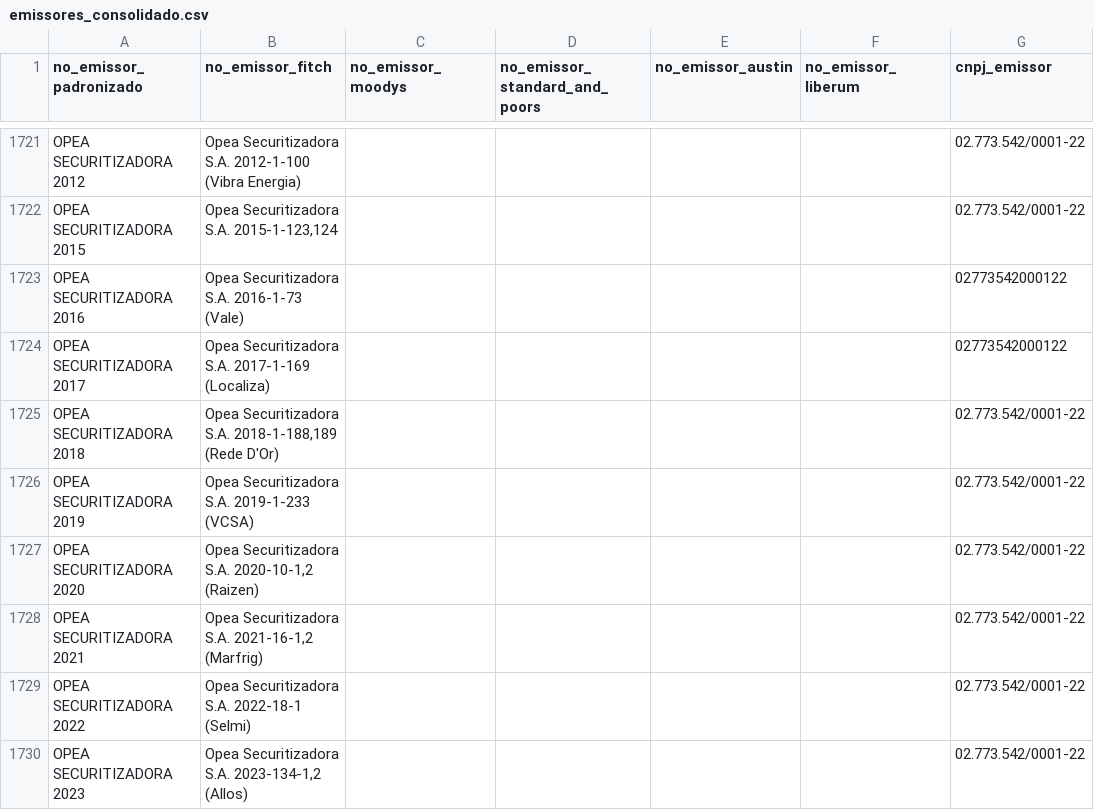
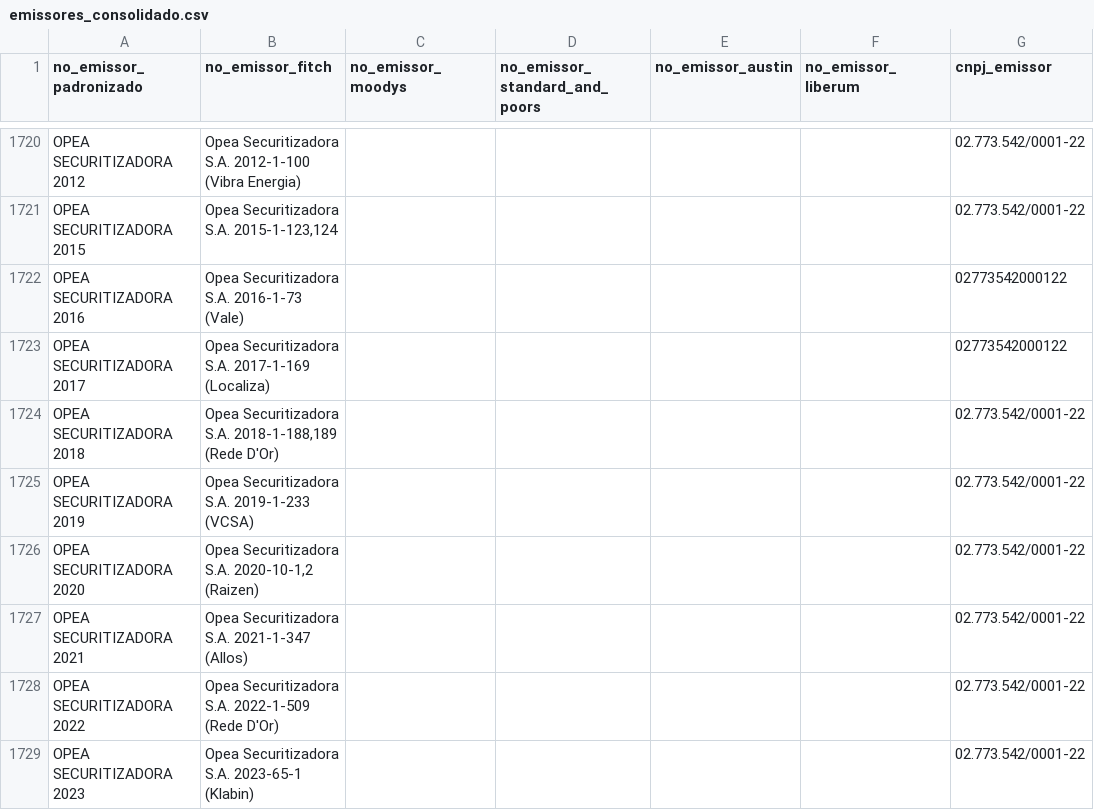
Before and after one commit to PulseDataLabs/PulseRatingsBrasil, a CSV file: data/emissores_consolidado.csv, drawn as a sheet; only a part is shown, gaps mark what is left out; the diff covers the shown part only.

```diff
--- a/data/emissores_consolidado.csv
+++ b/data/emissores_consolidado.csv
@@ -1727,4 +1726,4 @@ OPEA SECURITIZADORA 2019,Opea Securitizadora S.A. 2019-1-233 (VCSA),,,,,02.773.5
 OPEA SECURITIZADORA 2020,"Opea Securitizadora S.A. 2020-10-1,2 (Raizen)",,,,,02.773.542/0001-22
-OPEA SECURITIZADORA 2021,"Opea Securitizadora S.A. 2021-16-1,2 (Marfrig)",,,,,02.773.542/0001-22
-OPEA SECURITIZADORA 2022,Opea Securitizadora S.A. 2022-18-1 (Selmi),,,,,02.773.542/0001-22
-OPEA SECURITIZADORA 2023,"Opea Securitizadora S.A. 2023-134-1,2 (Allos)",,,,,02.773.542/0001-22
+OPEA SECURITIZADORA 2021,Opea Securitizadora S.A. 2021-1-347 (Allos),,,,,02.773.542/0001-22
+OPEA SECURITIZADORA 2022,Opea Securitizadora S.A. 2022-1-509 (Rede D'Or),,,,,02.773.542/0001-22
+OPEA SECURITIZADORA 2023,Opea Securitizadora S.A. 2023-65-1 (Klabin),,,,,02.773.542/0001-22
```
Also changed, not shown: 2 added rows, 2 removed rows and 12 edited cells elsewhere in this file, data/austin_emissores.csv, data/austin_ratings.csv, 15 other files.
